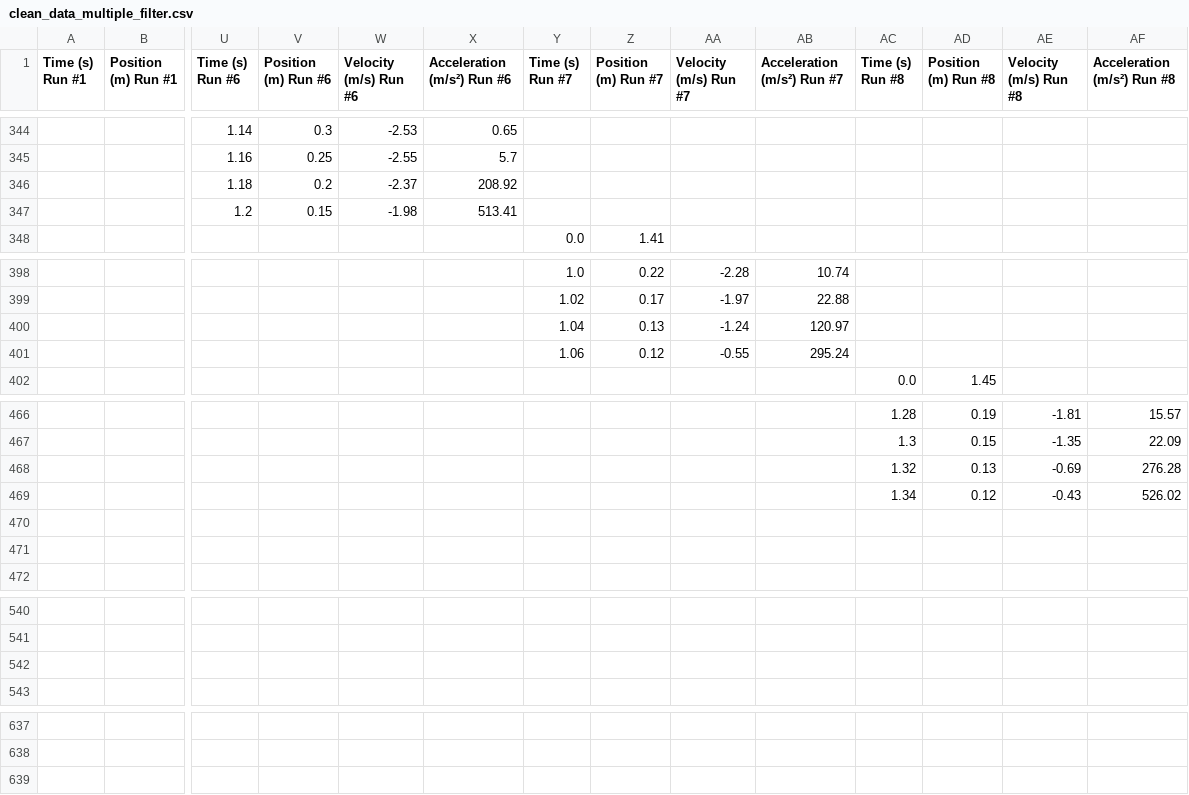
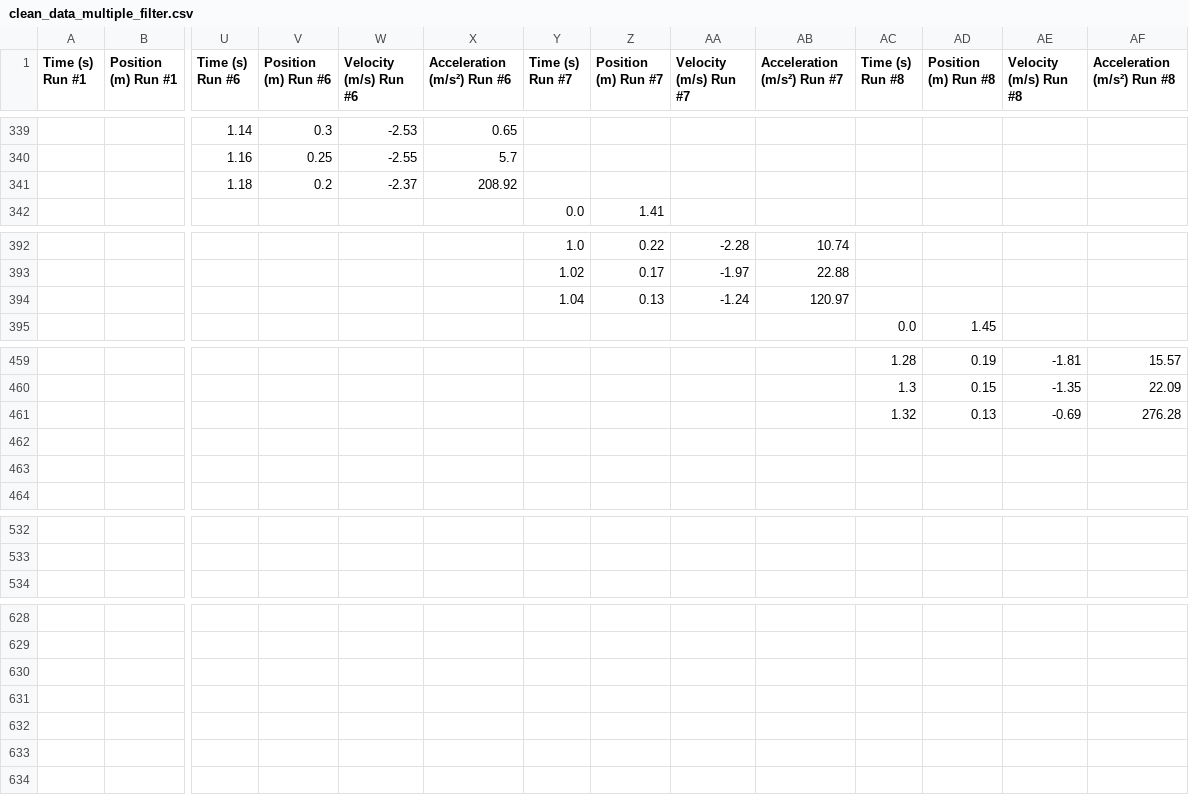
Before and after one commit to saraisabellabc/SF-2, a CSV file: assignment-1/clean_data_multiple_filter.csv, drawn as a sheet; only a part is shown, gaps mark what is left out; rows hold the shown columns only; the diff covers the shown part only; the diff names each change by its address in the sheet, - before the commit and + after, or states it on an @@ line.

```diff
--- a/assignment-1/clean_data_multiple_filter.csv
+++ b/assignment-1/clean_data_multiple_filter.csv
-row 347:  |  | 1.2 | 0.15 | -1.98 | 513.41
-row 401:  |  |  |  |  |  | 1.06 | 0.12 | -0.55 | 295.24
-row 469:  |  |  |  |  |  |  |  |  |  | 1.34 | 0.12 | -0.43 | 526.02
-row 542: (empty)
-row 639: (empty)
```
Also changed, not shown: 5 removed rows elsewhere in this file.
